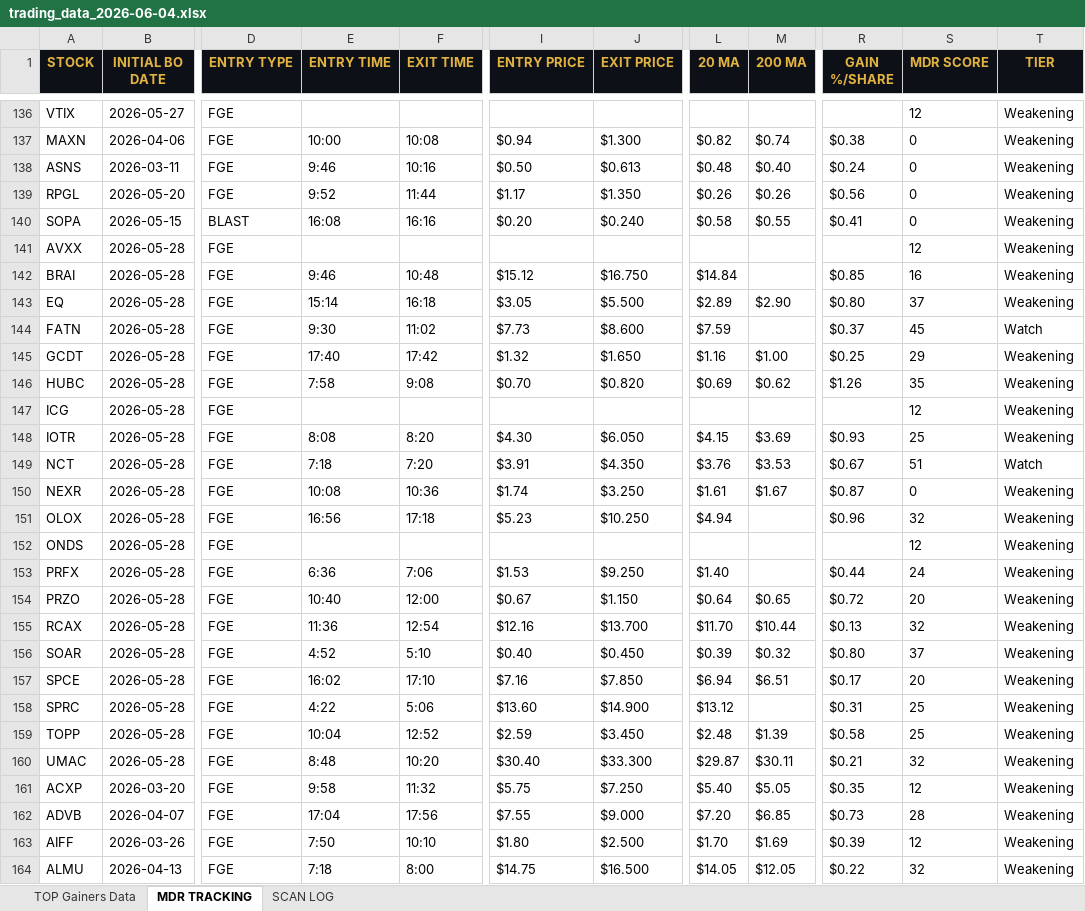
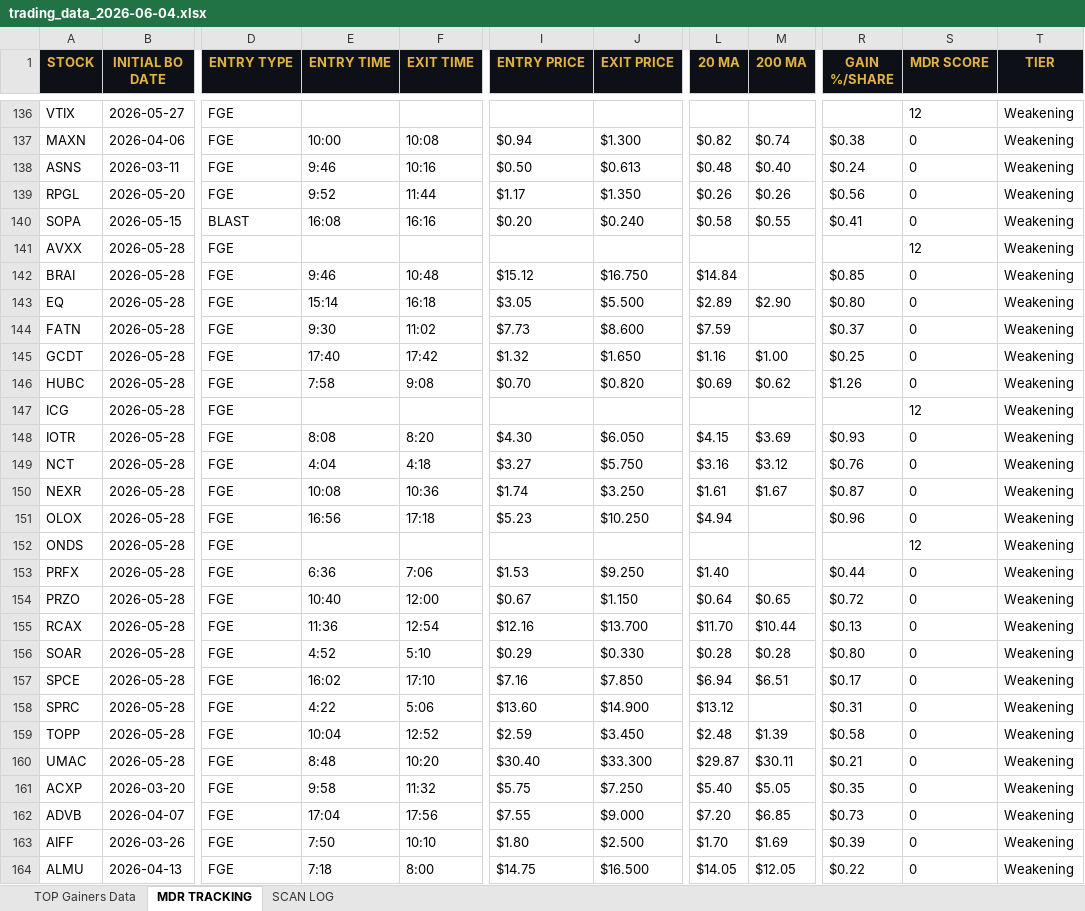
Before and after one commit to cmletsch/trading-system, an Excel workbook: data/trading_data_2026-06-04.xlsx, sheet MDR TRACKING, drawn as a sheet; only a part is shown, gaps mark what is left out; values as stored, in another font and other column widths than the file's, no borders; the diff covers the shown part only; the diff names each change by its address in the sheet, - before the commit and + after, or states it on an @@ line.

```diff
--- a/data/trading_data_2026-06-04.xlsx (sheet MDR TRACKING)
+++ b/data/trading_data_2026-06-04.xlsx (sheet MDR TRACKING)
-S142 (MDR SCORE): 16
+S142 (MDR SCORE): 0
-S143 (MDR SCORE): 37
+S143 (MDR SCORE): 0
-S144 (MDR SCORE): 45
+S144 (MDR SCORE): 0
-T144 (TIER): Watch
+T144 (TIER): Weakening
-S145 (MDR SCORE): 29
+S145 (MDR SCORE): 0
-S146 (MDR SCORE): 35
+S146 (MDR SCORE): 0
-S148 (MDR SCORE): 25
+S148 (MDR SCORE): 0
-E149 (ENTRY TIME): 7:18
+E149 (ENTRY TIME): 4:04
-F149 (EXIT TIME): 7:20
+F149 (EXIT TIME): 4:18
-I149 (ENTRY PRICE): $3.91
+I149 (ENTRY PRICE): $3.27
-J149 (EXIT PRICE): $4.350
+J149 (EXIT PRICE): $5.750
-L149 (20 MA): $3.76
+L149 (20 MA): $3.16
-M149 (200 MA): $3.53
+M149 (200 MA): $3.12
-R149 (GAIN %/SHARE): $0.67
+R149 (GAIN %/SHARE): $0.76
-S149 (MDR SCORE): 51
+S149 (MDR SCORE): 0
-T149 (TIER): Watch
+T149 (TIER): Weakening
-S151 (MDR SCORE): 32
+S151 (MDR SCORE): 0
-S153 (MDR SCORE): 24
+S153 (MDR SCORE): 0
-S154 (MDR SCORE): 20
+S154 (MDR SCORE): 0
-S155 (MDR SCORE): 32
+S155 (MDR SCORE): 0
-I156 (ENTRY PRICE): $0.40
+I156 (ENTRY PRICE): $0.29
-J156 (EXIT PRICE): $0.450
+J156 (EXIT PRICE): $0.330
-L156 (20 MA): $0.39
+L156 (20 MA): $0.28
-M156 (200 MA): $0.32
+M156 (200 MA): $0.28
-S156 (MDR SCORE): 37
+S156 (MDR SCORE): 0
-S157 (MDR SCORE): 20
+S157 (MDR SCORE): 0
-S158:S159 (MDR SCORE): 25
+S158:S159 (MDR SCORE): 0
-S160 (MDR SCORE): 32
+S160 (MDR SCORE): 0
-S161 (MDR SCORE): 12
+S161 (MDR SCORE): 0
-S162 (MDR SCORE): 28
+S162 (MDR SCORE): 0
-S163 (MDR SCORE): 12
+S163 (MDR SCORE): 0
-S164 (MDR SCORE): 32
+S164 (MDR SCORE): 0
```
Also changed, not shown: 41 added rows and 251 edited cells elsewhere in this sheet, sheet TOP Gainers Data, 2 other files.
